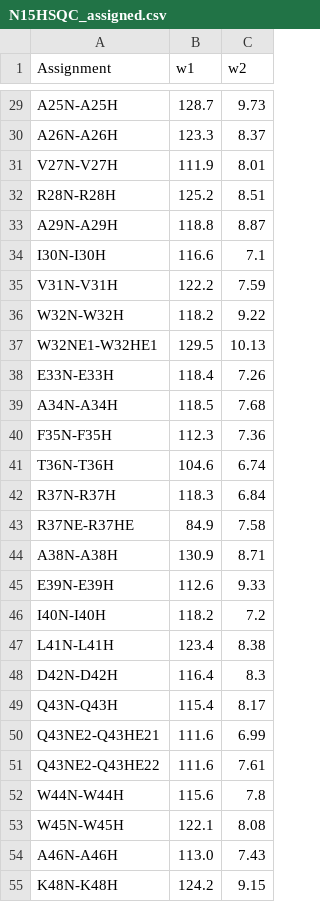
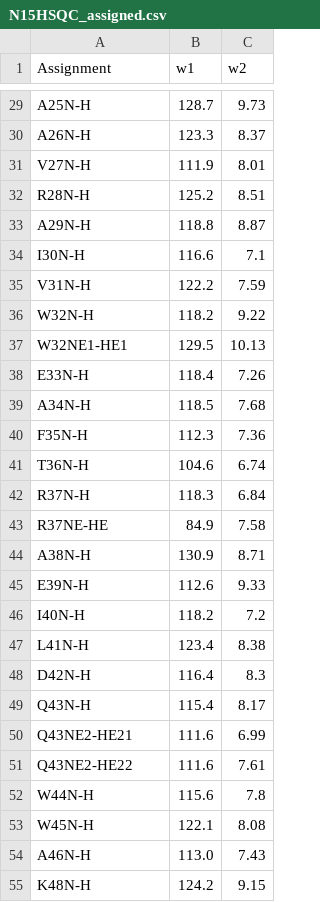
Before and after one commit to eburakova/personal_page, a CSV file: data/N15HSQC_assigned.csv, drawn as a sheet; only a part is shown, gaps mark what is left out; the diff covers the shown part only; the diff names each change by its address in the sheet, - before the commit and + after, or states it on an @@ line.

Commit message:
Peaks appear on hover together with the assignments

```diff
--- a/data/N15HSQC_assigned.csv
+++ b/data/N15HSQC_assigned.csv
-A29 (Assignment): A25N-A25H
+A29 (Assignment): A25N-H
-A30 (Assignment): A26N-A26H
+A30 (Assignment): A26N-H
-A31 (Assignment): V27N-V27H
+A31 (Assignment): V27N-H
-A32 (Assignment): R28N-R28H
+A32 (Assignment): R28N-H
-A33 (Assignment): A29N-A29H
+A33 (Assignment): A29N-H
-A34 (Assignment): I30N-I30H
+A34 (Assignment): I30N-H
-A35 (Assignment): V31N-V31H
+A35 (Assignment): V31N-H
-A36 (Assignment): W32N-W32H
+A36 (Assignment): W32N-H
-A37 (Assignment): W32NE1-W32HE1
+A37 (Assignment): W32NE1-HE1
-A38 (Assignment): E33N-E33H
+A38 (Assignment): E33N-H
-A39 (Assignment): A34N-A34H
+A39 (Assignment): A34N-H
-A40 (Assignment): F35N-F35H
+A40 (Assignment): F35N-H
-A41 (Assignment): T36N-T36H
+A41 (Assignment): T36N-H
-A42 (Assignment): R37N-R37H
+A42 (Assignment): R37N-H
-A43 (Assignment): R37NE-R37HE
+A43 (Assignment): R37NE-HE
-A44 (Assignment): A38N-A38H
+A44 (Assignment): A38N-H
-A45 (Assignment): E39N-E39H
+A45 (Assignment): E39N-H
-A46 (Assignment): I40N-I40H
+A46 (Assignment): I40N-H
-A47 (Assignment): L41N-L41H
+A47 (Assignment): L41N-H
-A48 (Assignment): D42N-D42H
+A48 (Assignment): D42N-H
-A49 (Assignment): Q43N-Q43H
+A49 (Assignment): Q43N-H
-A50 (Assignment): Q43NE2-Q43HE21
+A50 (Assignment): Q43NE2-HE21
-A51 (Assignment): Q43NE2-Q43HE22
+A51 (Assignment): Q43NE2-HE22
-A52 (Assignment): W44N-W44H
+A52 (Assignment): W44N-H
-A53 (Assignment): W45N-W45H
+A53 (Assignment): W45N-H
-A54 (Assignment): A46N-A46H
+A54 (Assignment): A46N-H
-A55 (Assignment): K48N-K48H
+A55 (Assignment): K48N-H
```
Also changed, not shown: 165 edited cells elsewhere in this file, 4 other files.
